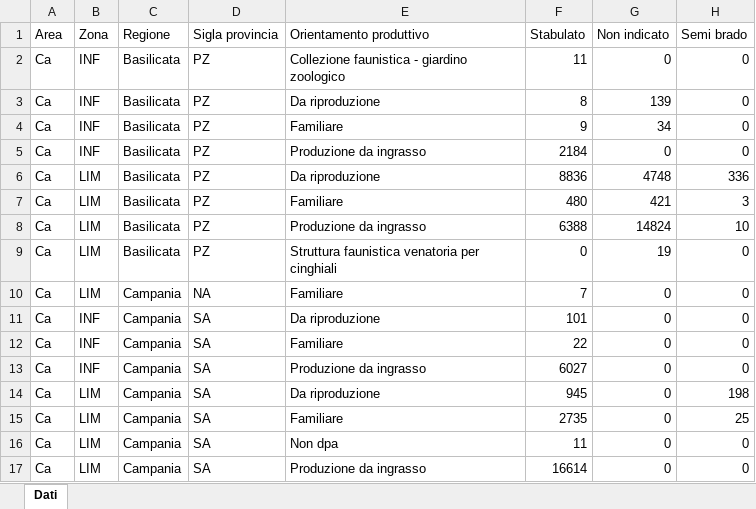
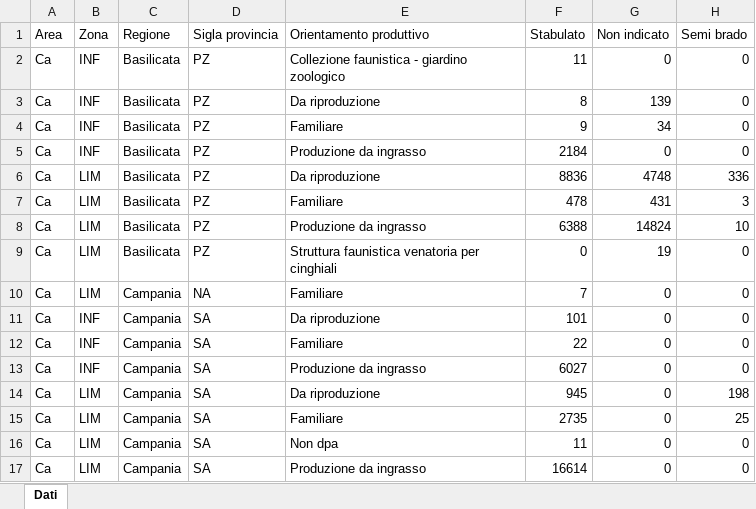
Before and after one commit to IZSAM-StatGIS/ReportPSA, an Excel workbook: Download/Capi_ZP.xlsx, sheet Dati, drawn as a sheet; values as stored, in another font and other column widths than the file's, no borders; the diff names each change by its address in the sheet, - before the commit and + after, or states it on an @@ line.

```diff
--- a/Download/Capi_ZP.xlsx (sheet Dati)
+++ b/Download/Capi_ZP.xlsx (sheet Dati)
-F7 (Stabulato): 480
+F7 (Stabulato): 478
-G7 (Non indicato): 421
+G7 (Non indicato): 431
```
Also changed, not shown: Download/Capi_ZR.xlsx, Download/CasiControlli_ZR.xlsx, 39 other files.
